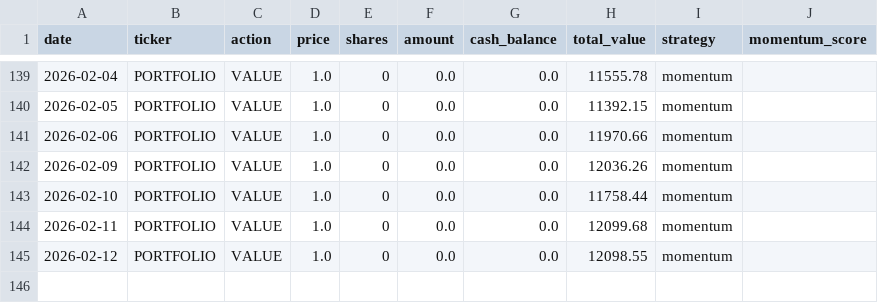
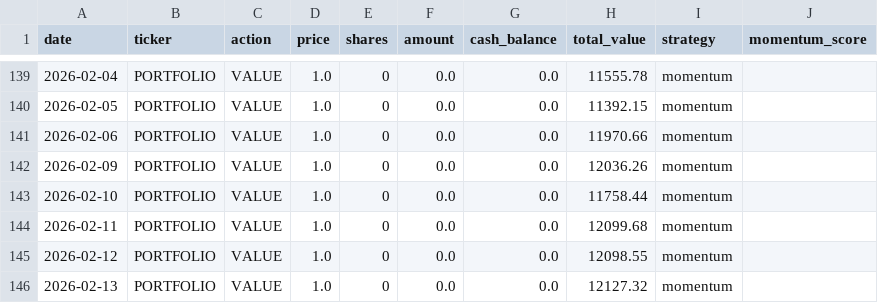
Before and after one commit to PAT0216/paper-trader, a CSV file: data/ledgers/ledger_momentum.csv, drawn as a sheet; only a part is shown, gaps mark what is left out; the diff names each change by its address in the sheet, - before the commit and + after, or states it on an @@ line.

```diff
--- a/data/ledgers/ledger_momentum.csv
+++ b/data/ledgers/ledger_momentum.csv
+row 146: 2026-02-13 | PORTFOLIO | VALUE | 1.0 | 0 | 0.0 | 0.0 | 12127.32 | momentum
```
Also changed, not shown: 6 other files.
